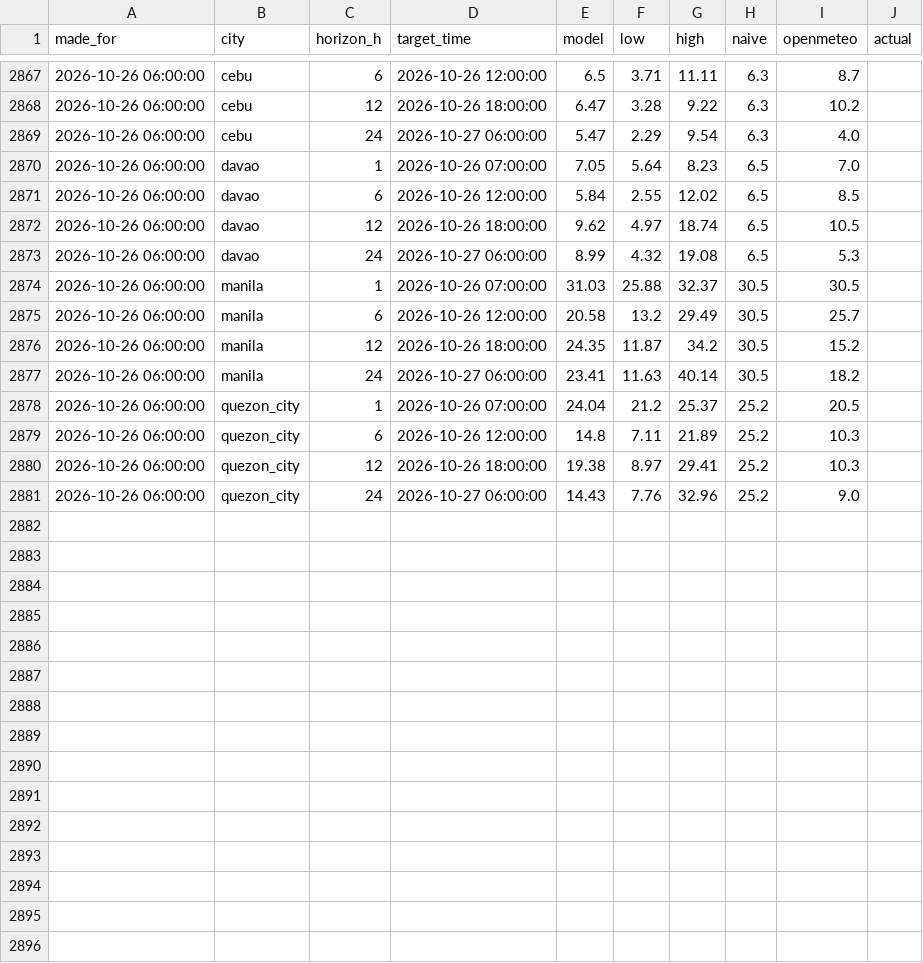
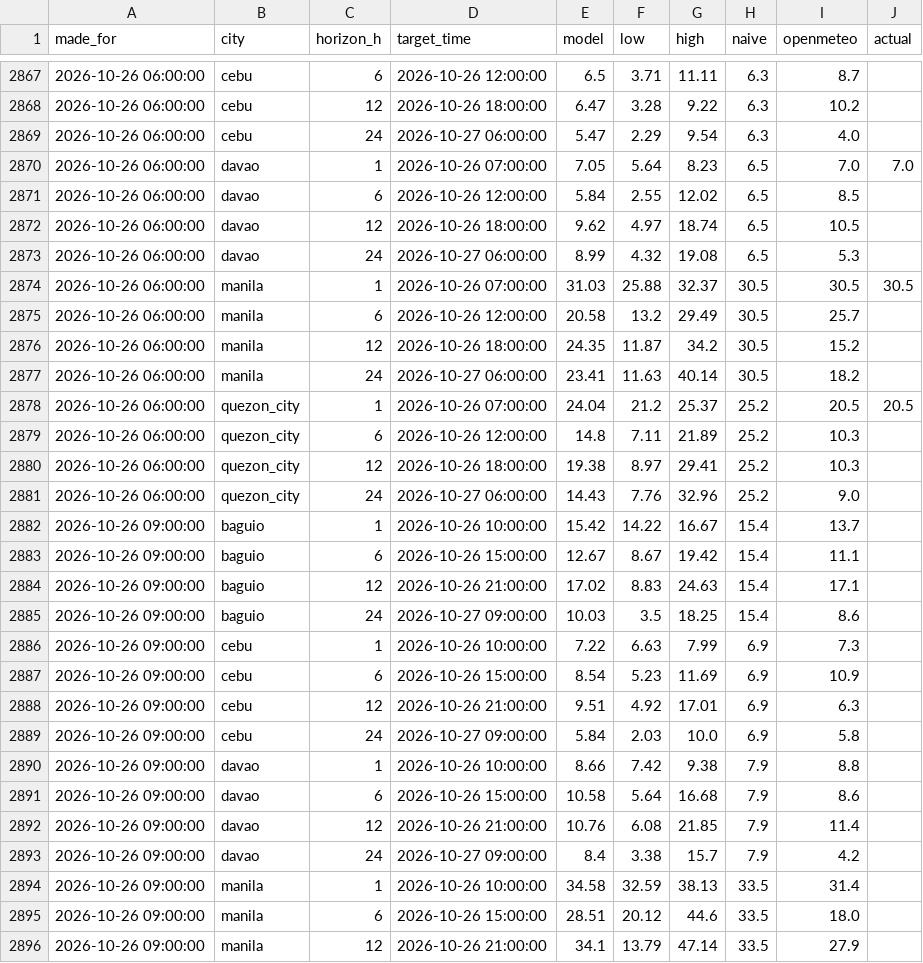
Before and after one commit to Zeref538/hangin, a CSV file: data/forecast_log.csv, drawn as a sheet; only a part is shown, gaps mark what is left out; the diff covers the shown part only.

```diff
--- a/data/forecast_log.csv
+++ b/data/forecast_log.csv
@@ -2869,3 +2869,3 @@ made_for,city,horizon_h,target_time,model,low,high,naive,openmeteo,actual
 2026-10-26 06:00:00,cebu,24,2026-10-27 06:00:00,5.47,2.29,9.54,6.3,4.0,
-2026-10-26 06:00:00,davao,1,2026-10-26 07:00:00,7.05,5.64,8.23,6.5,7.0,
+2026-10-26 06:00:00,davao,1,2026-10-26 07:00:00,7.05,5.64,8.23,6.5,7.0,7.0
 2026-10-26 06:00:00,davao,6,2026-10-26 12:00:00,5.84,2.55,12.02,6.5,8.5,
@@ -2873,3 +2873,3 @@ made_for,city,horizon_h,target_time,model,low,high,naive,openmeteo,actual
 2026-10-26 06:00:00,davao,24,2026-10-27 06:00:00,8.99,4.32,19.08,6.5,5.3,
-2026-10-26 06:00:00,manila,1,2026-10-26 07:00:00,31.03,25.88,32.37,30.5,30.5,
+2026-10-26 06:00:00,manila,1,2026-10-26 07:00:00,31.03,25.88,32.37,30.5,30.5,30.5
 2026-10-26 06:00:00,manila,6,2026-10-26 12:00:00,20.58,13.2,29.49,30.5,25.7,
@@ -2877,3 +2877,3 @@ made_for,city,horizon_h,target_time,model,low,high,naive,openmeteo,actual
 2026-10-26 06:00:00,manila,24,2026-10-27 06:00:00,23.41,11.63,40.14,30.5,18.2,
-2026-10-26 06:00:00,quezon_city,1,2026-10-26 07:00:00,24.04,21.2,25.37,25.2,20.5,
+2026-10-26 06:00:00,quezon_city,1,2026-10-26 07:00:00,24.04,21.2,25.37,25.2,20.5,20.5
 2026-10-26 06:00:00,quezon_city,6,2026-10-26 12:00:00,14.8,7.11,21.89,25.2,10.3,
@@ -2881 +2881,16 @@ made_for,city,horizon_h,target_time,model,low,high,naive,openmeteo,actual
 2026-10-26 06:00:00,quezon_city,24,2026-10-27 06:00:00,14.43,7.76,32.96,25.2,9.0,
+2026-10-26 09:00:00,baguio,1,2026-10-26 10:00:00,15.42,14.22,16.67,15.4,13.7,
+2026-10-26 09:00:00,baguio,6,2026-10-26 15:00:00,12.67,8.67,19.42,15.4,11.1,
+2026-10-26 09:00:00,baguio,12,2026-10-26 21:00:00,17.02,8.83,24.63,15.4,17.1,
+2026-10-26 09:00:00,baguio,24,2026-10-27 09:00:00,10.03,3.5,18.25,15.4,8.6,
+2026-10-26 09:00:00,cebu,1,2026-10-26 10:00:00,7.22,6.63,7.99,6.9,7.3,
+2026-10-26 09:00:00,cebu,6,2026-10-26 15:00:00,8.54,5.23,11.69,6.9,10.9,
+2026-10-26 09:00:00,cebu,12,2026-10-26 21:00:00,9.51,4.92,17.01,6.9,6.3,
+2026-10-26 09:00:00,cebu,24,2026-10-27 09:00:00,5.84,2.03,10.0,6.9,5.8,
+2026-10-26 09:00:00,davao,1,2026-10-26 10:00:00,8.66,7.42,9.38,7.9,8.8,
+2026-10-26 09:00:00,davao,6,2026-10-26 15:00:00,10.58,5.64,16.68,7.9,8.6,
+2026-10-26 09:00:00,davao,12,2026-10-26 21:00:00,10.76,6.08,21.85,7.9,11.4,
+2026-10-26 09:00:00,davao,24,2026-10-27 09:00:00,8.4,3.38,15.7,7.9,4.2,
+2026-10-26 09:00:00,manila,1,2026-10-26 10:00:00,34.58,32.59,38.13,33.5,31.4,
+2026-10-26 09:00:00,manila,6,2026-10-26 15:00:00,28.51,20.12,44.6,33.5,18.0,
+2026-10-26 09:00:00,manila,12,2026-10-26 21:00:00,34.1,13.79,47.14,33.5,27.9,
```
Also changed, not shown: 5 added rows and 17 edited cells elsewhere in this file, 1 other file.
